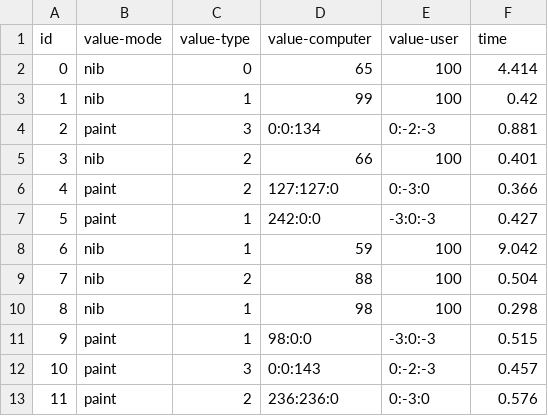
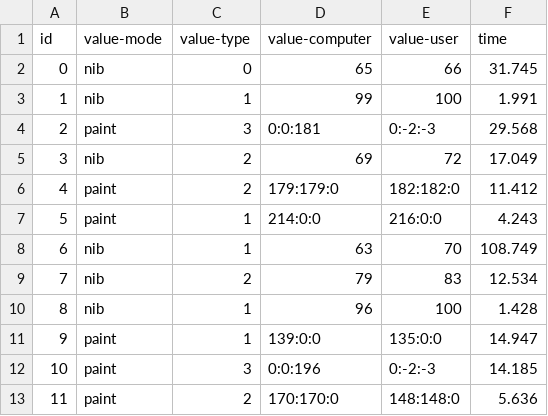
Before and after one commit to CDSteer/painting-app, a CSV file: data/p1-defomable-results-2.csv, drawn as a sheet.

```diff
--- a/data/p1-defomable-results-2.csv
+++ b/data/p1-defomable-results-2.csv
@@ -1,13 +1,13 @@
 id,value-mode,value-type,value-computer,value-user,time
-0,nib,0,65,100,4.414
-1,nib,1,99,100,0.42
-2,paint,3,0:0:134,0:-2:-3,0.881
-3,nib,2,66,100,0.401
-4,paint,2,127:127:0,0:-3:0,0.366
-5,paint,1,242:0:0,-3:0:-3,0.427
-6,nib,1,59,100,9.042
-7,nib,2,88,100,0.504
-8,nib,1,98,100,0.298
-9,paint,1,98:0:0,-3:0:-3,0.515
-10,paint,3,0:0:143,0:-2:-3,0.457
-11,paint,2,236:236:0,0:-3:0,0.576
+0,nib,0,65,66,31.745
+1,nib,1,99,100,1.991
+2,paint,3,0:0:181,0:-2:-3,29.568
+3,nib,2,69,72,17.049
+4,paint,2,179:179:0,182:182:0,11.412
+5,paint,1,214:0:0,216:0:0,4.243
+6,nib,1,63,70,108.749
+7,nib,2,79,83,12.534
+8,nib,1,96,100,1.428
+9,paint,1,139:0:0,135:0:0,14.947
+10,paint,3,0:0:196,0:-2:-3,14.185
+11,paint,2,170:170:0,148:148:0,5.636
```
Also changed, not shown: data/p1-defomable-results-3.csv, data/p1-gui-results-2.csv, 42 other files.
